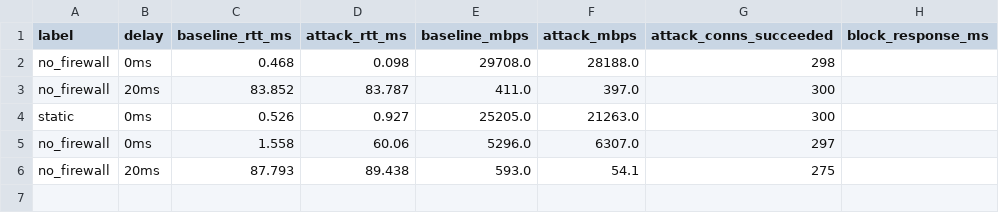
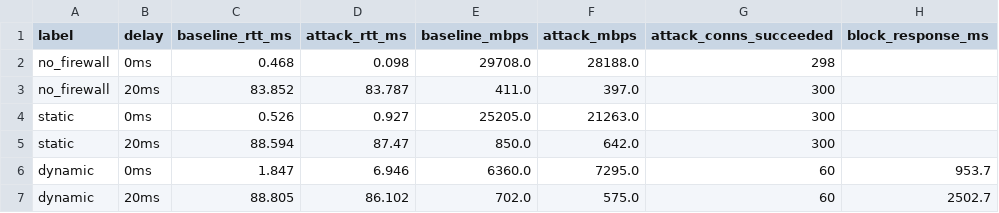
Before and after one commit to AjaykumarRPES1UG25CS041/SDN-based-Dynamic-Firewall, a CSV file: results/results.csv, drawn as a sheet.

Commit message:
Add performance experiment results

```diff
--- a/results/results.csv
+++ b/results/results.csv
@@ -4,3 +4,4 @@ no_firewall,20ms,83.852,83.787,411.0,397.0,300,
 static,0ms,0.526,0.927,25205.0,21263.0,300,
-no_firewall,0ms,1.558,60.06,5296.0,6307.0,297,
-no_firewall,20ms,87.793,89.438,593.0,54.1,275,
+static,20ms,88.594,87.47,850.0,642.0,300,
+dynamic,0ms,1.847,6.946,6360.0,7295.0,60,953.7
+dynamic,20ms,88.805,86.102,702.0,575.0,60,2502.7
```
